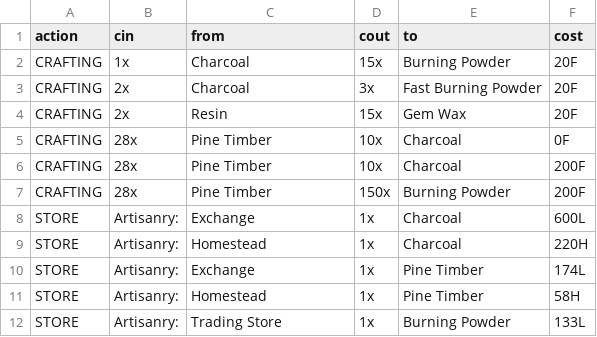
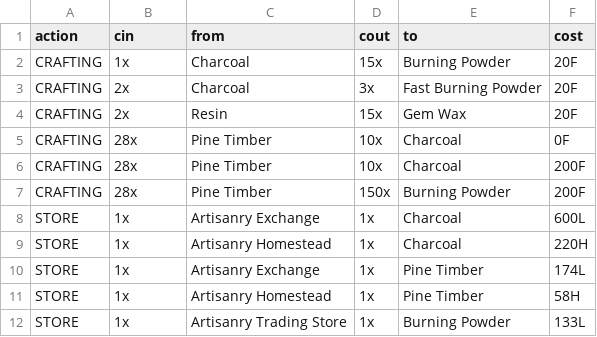
Before and after one commit to asgharkapk/star-resonance-crafting-database, a CSV file: data/artisanry1.csv, drawn as a sheet.

Commit message:
Fix store entries formatting in artisanry1.csv

```diff
--- a/data/artisanry1.csv
+++ b/data/artisanry1.csv
@@ -7,6 +7,6 @@ CRAFTING,28x,Pine Timber,10x,Charcoal,200F
 CRAFTING,28x,Pine Timber,150x,Burning Powder,200F
-STORE,Artisanry:,Exchange,1x,Charcoal,600L
-STORE,Artisanry:,Homestead,1x,Charcoal,220H
-STORE,Artisanry:,Exchange,1x,Pine Timber,174L
-STORE,Artisanry:,Homestead,1x,Pine Timber,58H
-STORE,Artisanry:,Trading Store,1x,Burning Powder,133L
+STORE,1x,Artisanry Exchange,1x,Charcoal,600L
+STORE,1x,Artisanry Homestead,1x,Charcoal,220H
+STORE,1x,Artisanry Exchange,1x,Pine Timber,174L
+STORE,1x,Artisanry Homestead,1x,Pine Timber,58H
+STORE,1x,Artisanry Trading Store,1x,Burning Powder,133L
```
